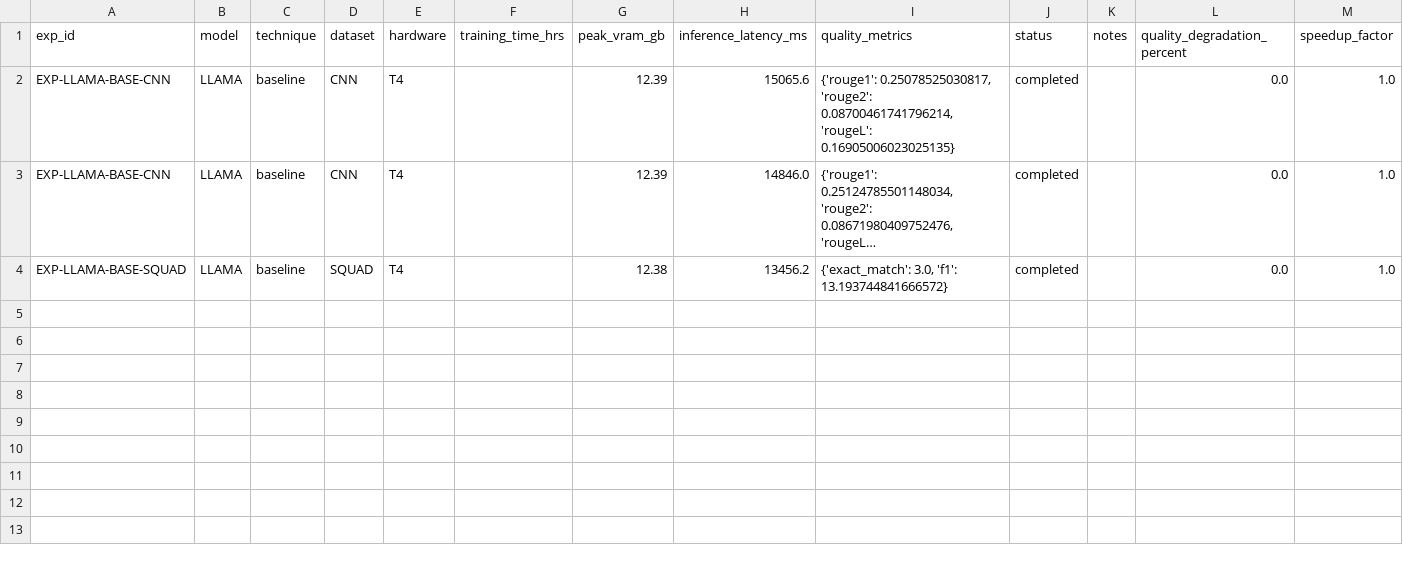
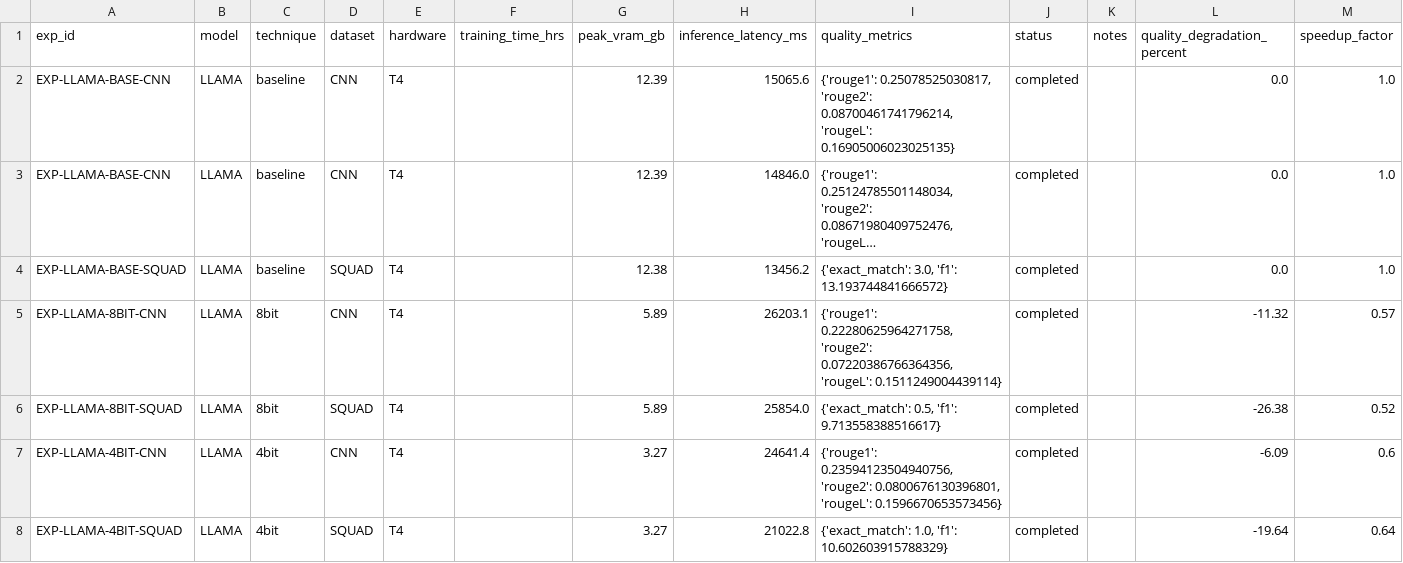
Before and after one commit to sukhraj01/LLM_RCAS_Study, a CSV file: results/llama_results.csv, drawn as a sheet; only a part is shown; long unchanged cells end in …; rows hold the shown columns only; the diff names each change by its address in the sheet, - before the commit and + after, or states it on an @@ line.

```diff
--- a/results/llama_results.csv
+++ b/results/llama_results.csv
+row 5: EXP-LLAMA-8BIT-CNN | LLAMA | 8bit | CNN | T4 |  | 5.89 | 26203.1 | {'rouge1': 0.22280625964271758, 'rouge2': 0.07220386766364356, 'rougeL': 0.1511249004439114} | completed |  | -11.32 | 0.57
+row 6: EXP-LLAMA-8BIT-SQUAD | LLAMA | 8bit | SQUAD | T4 |  | 5.89 | 25854.0 | {'exact_match': 0.5, 'f1': 9.713558388516617} | completed |  | -26.38 | 0.52
+row 7: EXP-LLAMA-4BIT-CNN | LLAMA | 4bit | CNN | T4 |  | 3.27 | 24641.4 | {'rouge1': 0.23594123504940756, 'rouge2': 0.0800676130396801, 'rougeL': 0.1596670653573456} | completed |  | -6.09 | 0.6
+row 8: EXP-LLAMA-4BIT-SQUAD | LLAMA | 4bit | SQUAD | T4 |  | 3.27 | 21022.8 | {'exact_match': 1.0, 'f1': 10.602603915788329} | completed |  | -19.64 | 0.64
```
Also changed, not shown: logs/experiment_tracking.csv, 3 other files.
